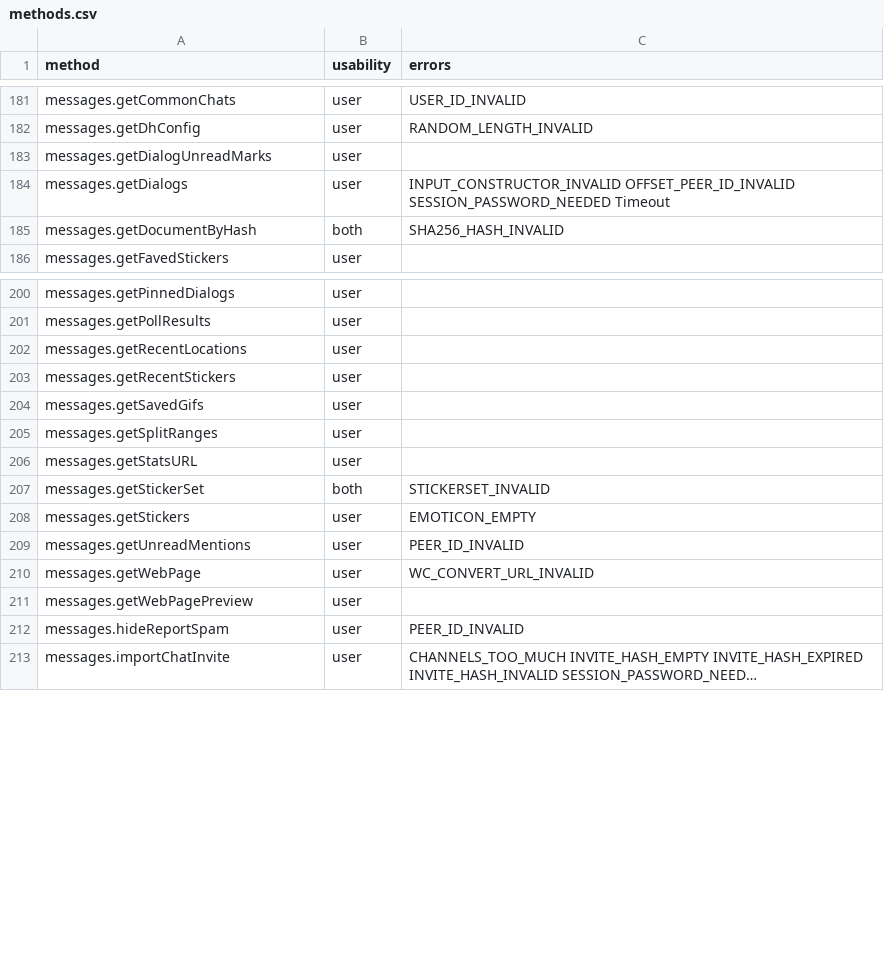
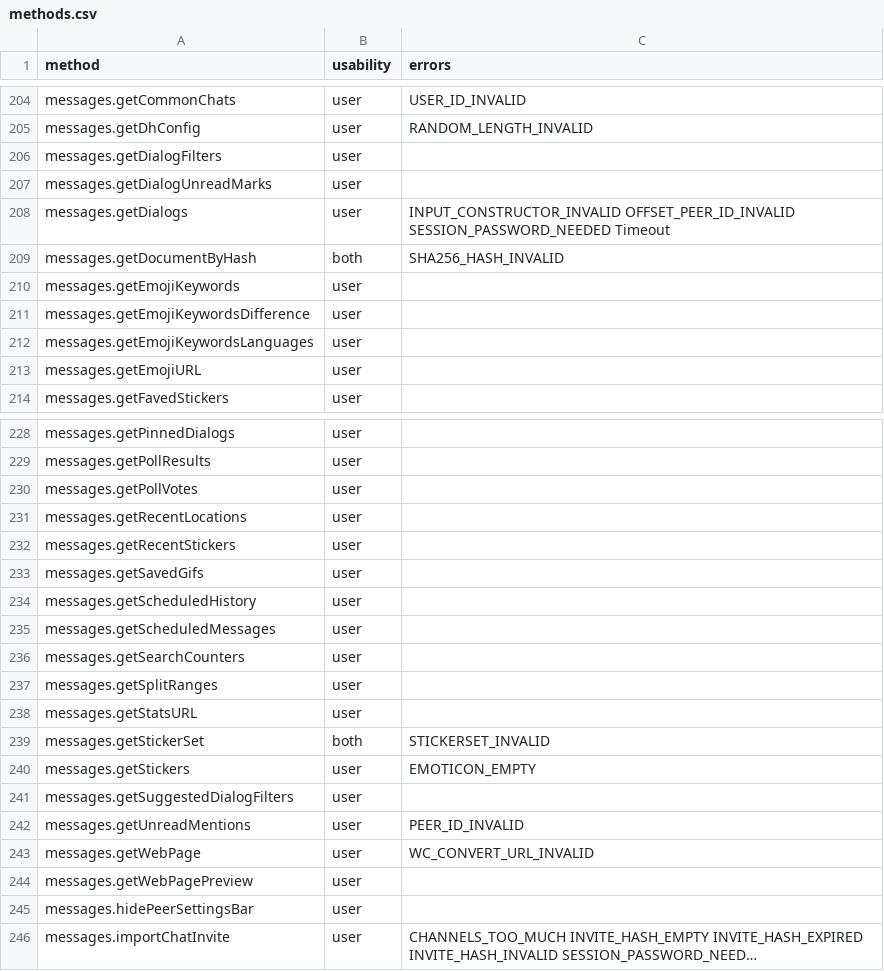
Before and after one commit to LonamiWebs/Telethon, a CSV file: telethon_generator/data/methods.csv, drawn as a sheet; only a part is shown, gaps mark what is left out; long unchanged cells end in …; removed rows and columns are numbered as before the commit, all else as after; the diff covers the shown part only; the diff names each change by its address in the sheet, - before the commit and + after, or states it on an @@ line.

```diff
--- a/telethon_generator/data/methods.csv
+++ b/telethon_generator/data/methods.csv
+row 206: messages.getDialogFilters | user
+row 210: messages.getEmojiKeywords | user
+row 211: messages.getEmojiKeywordsDifference | user
+row 212: messages.getEmojiKeywordsLanguages | user
+row 213: messages.getEmojiURL | user
+row 230: messages.getPollVotes | user
+row 234: messages.getScheduledHistory | user
+row 235: messages.getScheduledMessages | user
+row 236: messages.getSearchCounters | user
+row 241: messages.getSuggestedDialogFilters | user
-row 212: messages.hideReportSpam | user | PEER_ID_INVALID
+row 245: messages.hidePeerSettingsBar | user
```
Also changed, not shown: 34 added rows, 3 removed rows and 1 edited cell elsewhere in this file.
